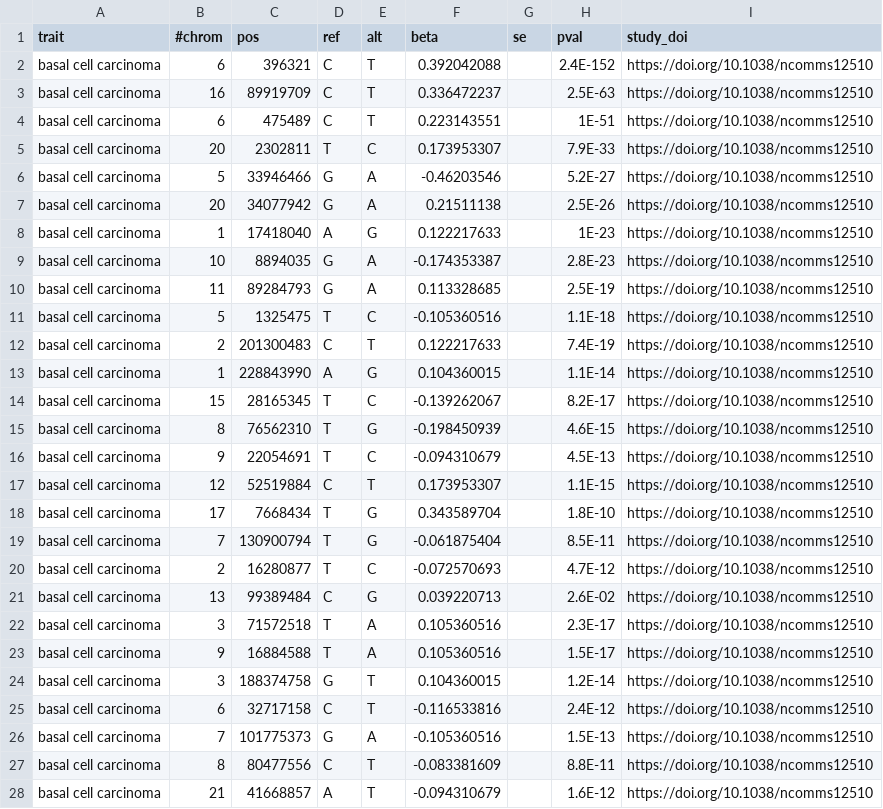
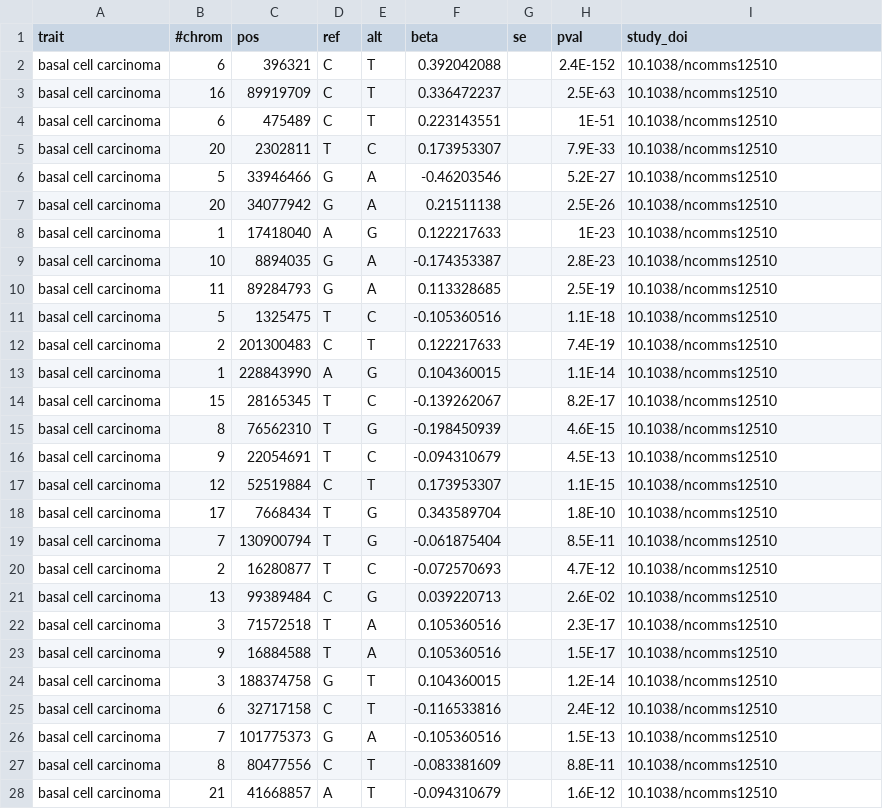
Before and after one commit to FINNGEN/betamatch-ext-data, a CSV file: data/basal_cell_carcinoma.csv, drawn as a sheet; only a part is shown; the diff covers the shown part only.

Commit message:
removing https://doi.org for consistency

```diff
--- a/data/basal_cell_carcinoma.csv
+++ b/data/basal_cell_carcinoma.csv
@@ -1,28 +1,28 @@
 trait	#chrom	pos	ref	alt	beta	se	pval	study_doi
-basal cell carcinoma	6	396321	C	T	0.392042088		2.4E-152	https://doi.org/10.1038/ncomms12510
-basal cell carcinoma	16	89919709	C	T	0.336472237		2.5E-63	https://doi.org/10.1038/ncomms12510
-basal cell carcinoma	6	475489	C	T	0.223143551		1E-51	https://doi.org/10.1038/ncomms12510
-basal cell carcinoma	20	2302811	T	C	0.173953307		7.9E-33	https://doi.org/10.1038/ncomms12510
-basal cell carcinoma	5	33946466	G	A	-0.46203546		5.2E-27	https://doi.org/10.1038/ncomms12510
-basal cell carcinoma	20	34077942	G	A	0.21511138		2.5E-26	https://doi.org/10.1038/ncomms12510
-basal cell carcinoma	1	17418040	A	G	0.122217633		1E-23	https://doi.org/10.1038/ncomms12510
-basal cell carcinoma	10	8894035	G	A	-0.174353387		2.8E-23	https://doi.org/10.1038/ncomms12510
-basal cell carcinoma	11	89284793	G	A	0.113328685		2.5E-19	https://doi.org/10.1038/ncomms12510
-basal cell carcinoma	5	1325475	T	C	-0.105360516		1.1E-18	https://doi.org/10.1038/ncomms12510
-basal cell carcinoma	2	201300483	C	T	0.122217633		7.4E-19	https://doi.org/10.1038/ncomms12510
-basal cell carcinoma	1	228843990	A	G	0.104360015		1.1E-14	https://doi.org/10.1038/ncomms12510
-basal cell carcinoma	15	28165345	T	C	-0.139262067		8.2E-17	https://doi.org/10.1038/ncomms12510
-basal cell carcinoma	8	76562310	T	G	-0.198450939		4.6E-15	https://doi.org/10.1038/ncomms12510
-basal cell carcinoma	9	22054691	T	C	-0.094310679		4.5E-13	https://doi.org/10.1038/ncomms12510
-basal cell carcinoma	12	52519884	C	T	0.173953307		1.1E-15	https://doi.org/10.1038/ncomms12510
-basal cell carcinoma	17	7668434	T	G	0.343589704		1.8E-10	https://doi.org/10.1038/ncomms12510
-basal cell carcinoma	7	130900794	T	G	-0.061875404		8.5E-11	https://doi.org/10.1038/ncomms12510
-basal cell carcinoma	2	16280877	T	C	-0.072570693		4.7E-12	https://doi.org/10.1038/ncomms12510
-basal cell carcinoma	13	99389484	C	G	0.039220713		2.6E-02	https://doi.org/10.1038/ncomms12510
-basal cell carcinoma	3	71572518	T	A	0.105360516		2.3E-17	https://doi.org/10.1038/ncomms12510
-basal cell carcinoma	9	16884588	T	A	0.105360516		1.5E-17	https://doi.org/10.1038/ncomms12510
-basal cell carcinoma	3	188374758	G	T	0.104360015		1.2E-14	https://doi.org/10.1038/ncomms12510
-basal cell carcinoma	6	32717158	C	T	-0.116533816		2.4E-12	https://doi.org/10.1038/ncomms12510
-basal cell carcinoma	7	101775373	G	A	-0.105360516		1.5E-13	https://doi.org/10.1038/ncomms12510
-basal cell carcinoma	8	80477556	C	T	-0.083381609		8.8E-11	https://doi.org/10.1038/ncomms12510
-basal cell carcinoma	21	41668857	A	T	-0.094310679		1.6E-12	https://doi.org/10.1038/ncomms12510
+basal cell carcinoma	6	396321	C	T	0.392042088		2.4E-152	10.1038/ncomms12510
+basal cell carcinoma	16	89919709	C	T	0.336472237		2.5E-63	10.1038/ncomms12510
+basal cell carcinoma	6	475489	C	T	0.223143551		1E-51	10.1038/ncomms12510
+basal cell carcinoma	20	2302811	T	C	0.173953307		7.9E-33	10.1038/ncomms12510
+basal cell carcinoma	5	33946466	G	A	-0.46203546		5.2E-27	10.1038/ncomms12510
+basal cell carcinoma	20	34077942	G	A	0.21511138		2.5E-26	10.1038/ncomms12510
+basal cell carcinoma	1	17418040	A	G	0.122217633		1E-23	10.1038/ncomms12510
+basal cell carcinoma	10	8894035	G	A	-0.174353387		2.8E-23	10.1038/ncomms12510
+basal cell carcinoma	11	89284793	G	A	0.113328685		2.5E-19	10.1038/ncomms12510
+basal cell carcinoma	5	1325475	T	C	-0.105360516		1.1E-18	10.1038/ncomms12510
+basal cell carcinoma	2	201300483	C	T	0.122217633		7.4E-19	10.1038/ncomms12510
+basal cell carcinoma	1	228843990	A	G	0.104360015		1.1E-14	10.1038/ncomms12510
+basal cell carcinoma	15	28165345	T	C	-0.139262067		8.2E-17	10.1038/ncomms12510
+basal cell carcinoma	8	76562310	T	G	-0.198450939		4.6E-15	10.1038/ncomms12510
+basal cell carcinoma	9	22054691	T	C	-0.094310679		4.5E-13	10.1038/ncomms12510
+basal cell carcinoma	12	52519884	C	T	0.173953307		1.1E-15	10.1038/ncomms12510
+basal cell carcinoma	17	7668434	T	G	0.343589704		1.8E-10	10.1038/ncomms12510
+basal cell carcinoma	7	130900794	T	G	-0.061875404		8.5E-11	10.1038/ncomms12510
+basal cell carcinoma	2	16280877	T	C	-0.072570693		4.7E-12	10.1038/ncomms12510
+basal cell carcinoma	13	99389484	C	G	0.039220713		2.6E-02	10.1038/ncomms12510
+basal cell carcinoma	3	71572518	T	A	0.105360516		2.3E-17	10.1038/ncomms12510
+basal cell carcinoma	9	16884588	T	A	0.105360516		1.5E-17	10.1038/ncomms12510
+basal cell carcinoma	3	188374758	G	T	0.104360015		1.2E-14	10.1038/ncomms12510
+basal cell carcinoma	6	32717158	C	T	-0.116533816		2.4E-12	10.1038/ncomms12510
+basal cell carcinoma	7	101775373	G	A	-0.105360516		1.5E-13	10.1038/ncomms12510
+basal cell carcinoma	8	80477556	C	T	-0.083381609		8.8E-11	10.1038/ncomms12510
+basal cell carcinoma	21	41668857	A	T	-0.094310679		1.6E-12	10.1038/ncomms12510
```
Also changed, not shown: 7 edited cells elsewhere in this file.
